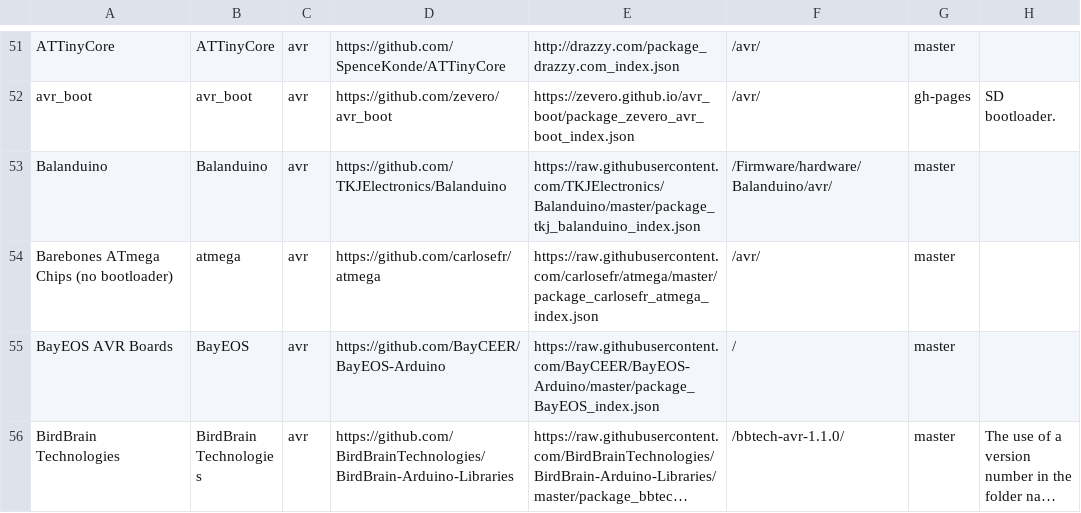
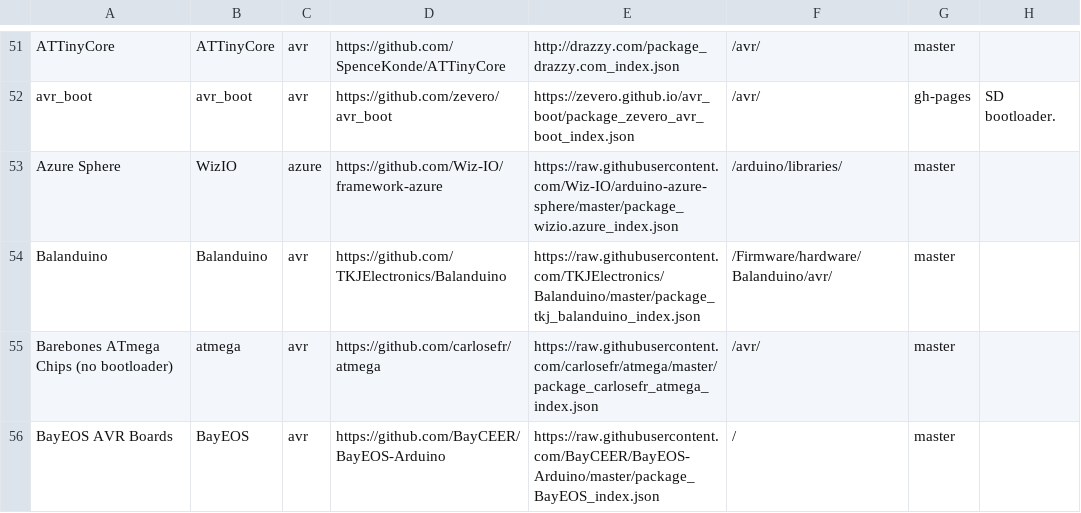
Before and after one commit to per1234/inoplatforms, a TSV file: ino-hardware-package-list.tsv, drawn as a sheet; only a part is shown, gaps mark what is left out; the shorter side is filled out with more unchanged rows; long unchanged cells end in …; the diff names each change by its address in the sheet, - before the commit and + after, or states it on an @@ line.

Commit message:
Add Azure Sphere to list

```diff
--- a/ino-hardware-package-list.tsv
+++ b/ino-hardware-package-list.tsv
+row 53: Azure Sphere | WizIO | azure | https://github.com/Wiz-IO/framework-azure | https://raw.githubusercontent.com/Wiz-IO/arduino-azure-sphere/master/package_wizio.azure_index.json | /arduino/libraries/ | master
```
